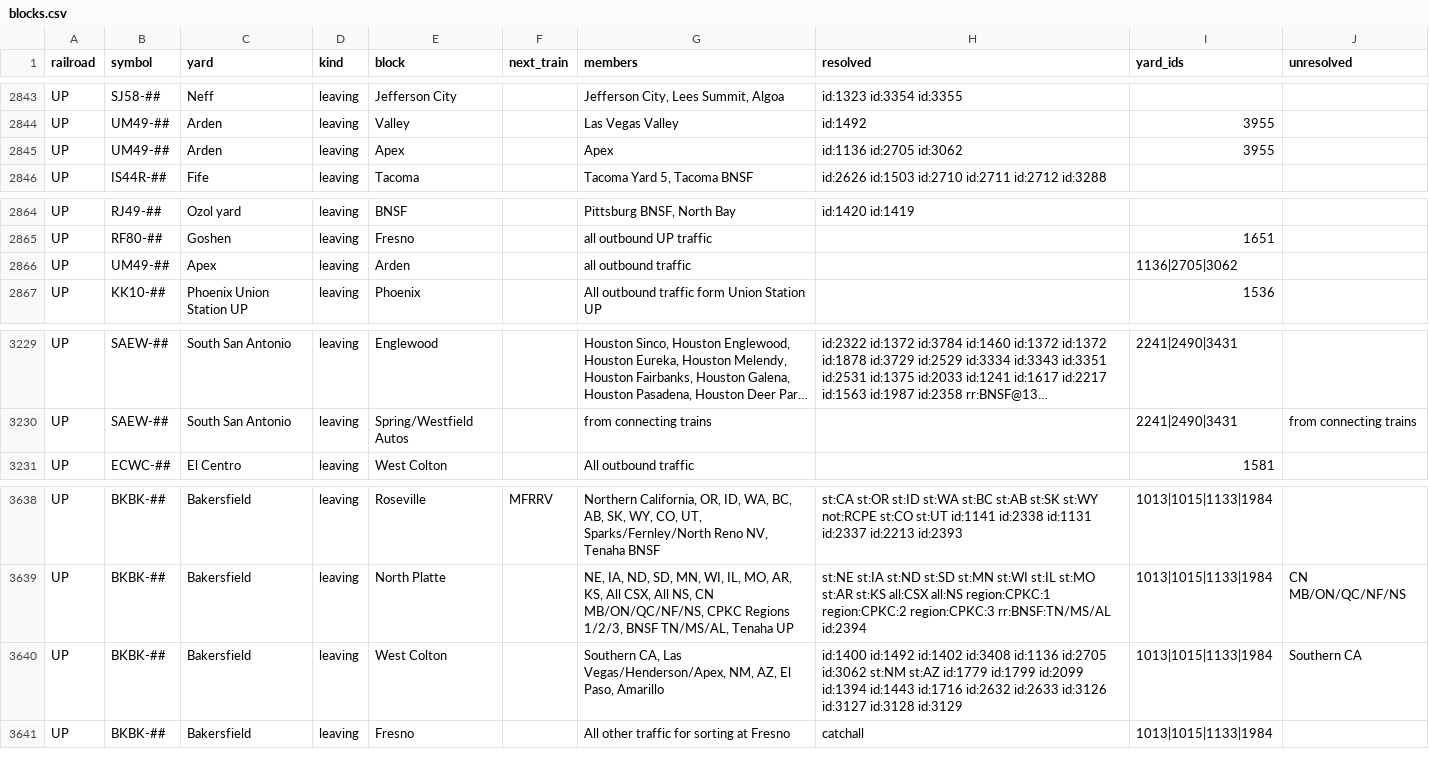
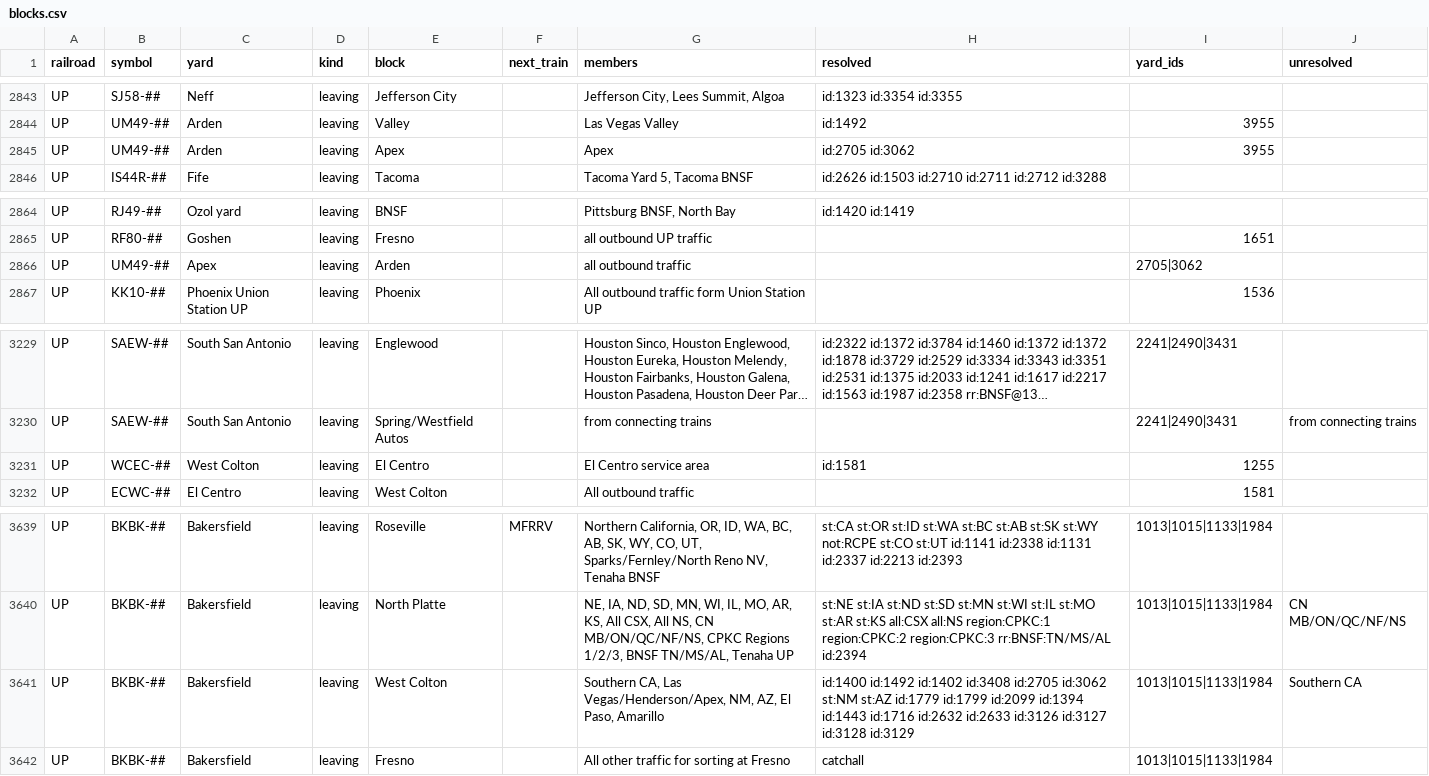
Before and after one commit to zachpratt/FYM-Assistant, a CSV file: blocks.csv, drawn as a sheet; only a part is shown, gaps mark what is left out; long unchanged cells end in …; addresses are those after the commit; the diff names each change by its address in the sheet, - before the commit and + after, or states it on an @@ line.

```diff
--- a/blocks.csv
+++ b/blocks.csv
-H2845 (resolved): id:1136 id:2705 id:3062
+H2845 (resolved): id:2705 id:3062
-I2866 (yard_ids): 1136|2705|3062
+I2866 (yard_ids): 2705|3062
+row 3231: UP | WCEC-## | West Colton | leaving | El Centro |  | El Centro service area | id:1581 | 1255
-H3641 (resolved): …id:1402 id:3408 id:1136 id:2705 id:3062…
+H3641 (resolved): …id:1402 id:3408 id:2705 id:3062…
```
Also changed, not shown: block_moves.csv, geo.csv, 4 other files.
